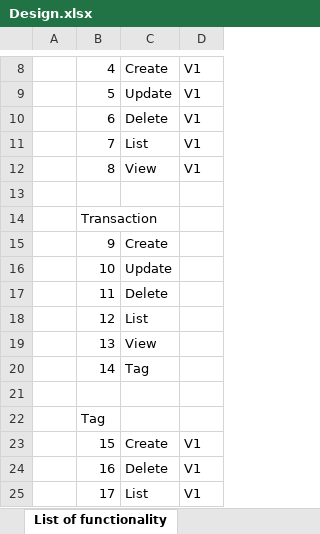
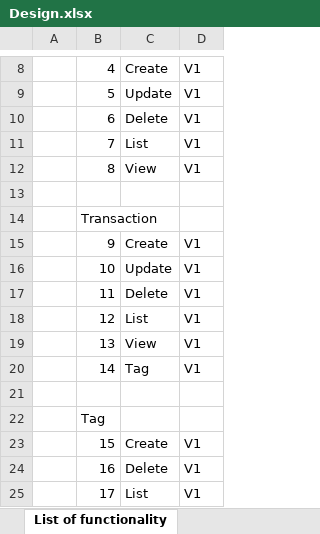
Before and after one commit to synginshu/wmmoney, an Excel workbook: Design.xlsx, sheet List of functionality, drawn as a sheet; only a part is shown, gaps mark what is left out; values as stored, in another font and other column widths than the file's, no borders; the diff names each change by its address in the sheet, - before the commit and + after, or states it on an @@ line.

```diff
--- a/Design.xlsx (sheet List of functionality)
+++ b/Design.xlsx (sheet List of functionality)
-D15:D20: (empty)
+D15:D20: V1
```
Also changed, not shown: 8 other files.
